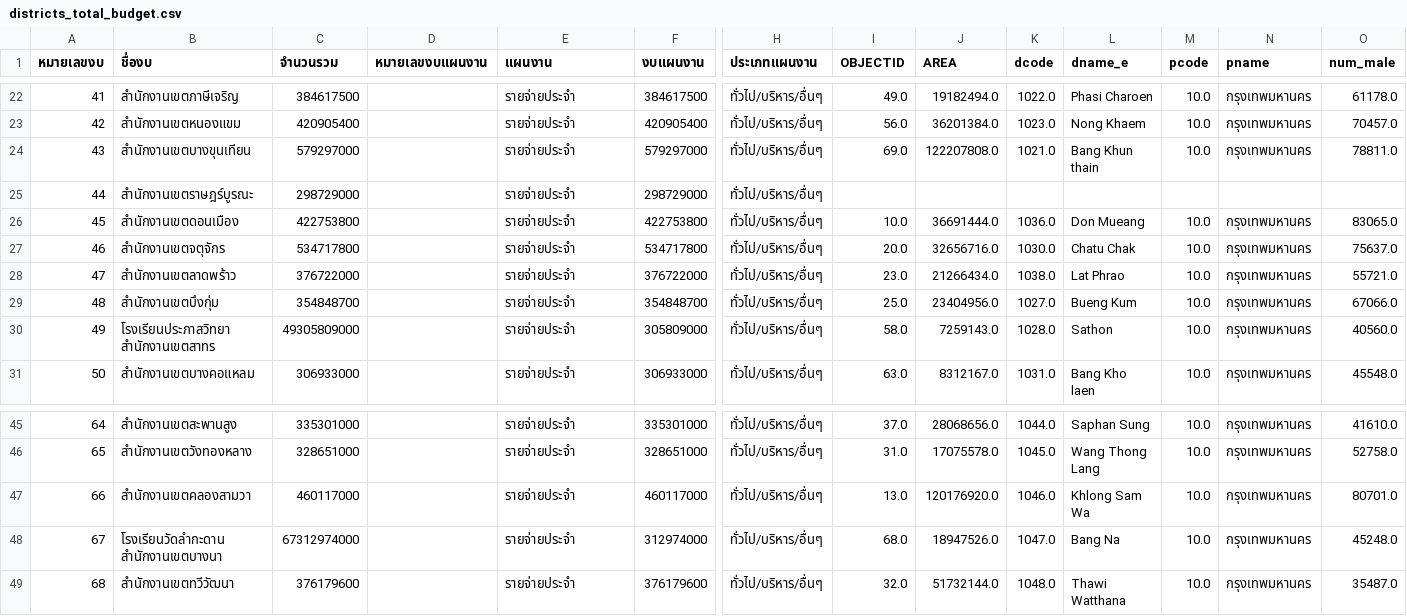
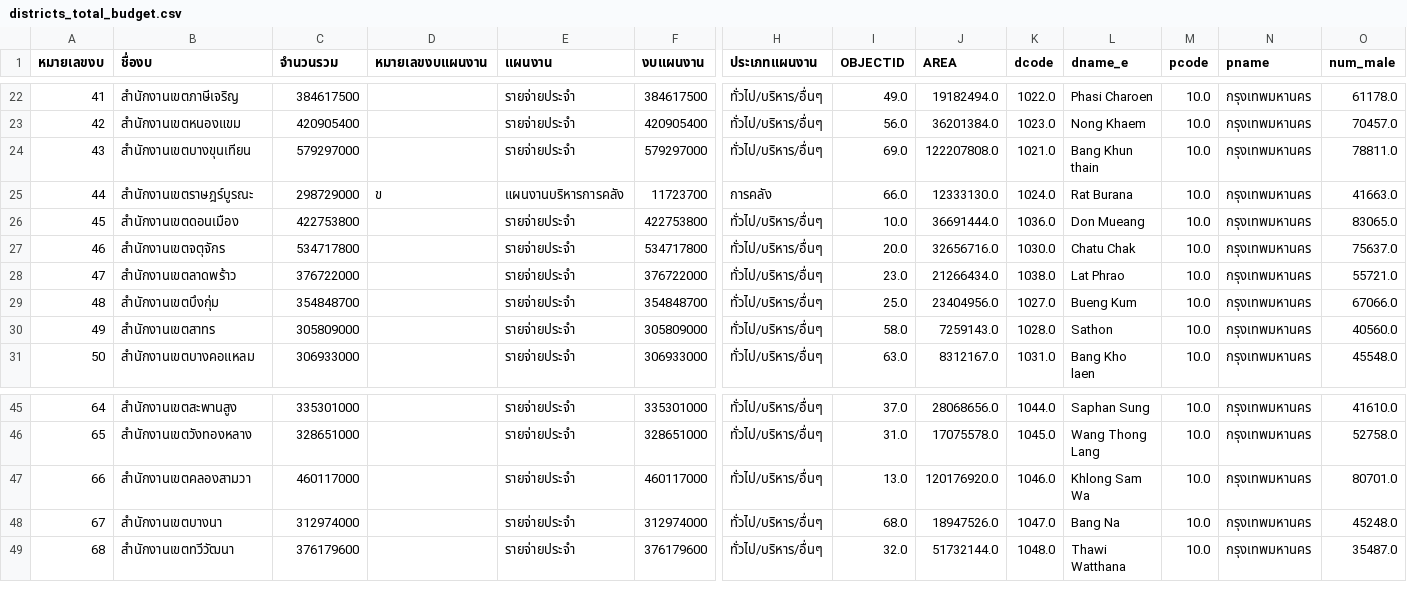
Before and after one commit to tupleblog/bkkdreams-datathon, a CSV file: data/districts_total_budget.csv, drawn as a sheet; only a part is shown, gaps mark what is left out; the diff covers the shown part only; the diff names each change by its address in the sheet, - before the commit and + after, or states it on an @@ line.

```diff
--- a/data/districts_total_budget.csv
+++ b/data/districts_total_budget.csv
-D25 (หมายเลขงบแผนงาน): (empty)
+D25 (หมายเลขงบแผนงาน): ข
-E25 (แผนงาน): รายจ่ายประจำ
+E25 (แผนงาน): แผนงานบริหารการคลัง
-F25 (งบแผนงาน): 298729000
+F25 (งบแผนงาน): 11723700
-H25 (ประเภทแผนงาน): ทั่วไป/บริหาร/อื่นๆ
+H25 (ประเภทแผนงาน): การคลัง
-I25 (OBJECTID): (empty)
+I25 (OBJECTID): 66.0
-J25 (AREA): (empty)
+J25 (AREA): 12333130.0
-K25 (dcode): (empty)
+K25 (dcode): 1024.0
-L25 (dname_e): (empty)
+L25 (dname_e): Rat Burana
-M25 (pcode): (empty)
+M25 (pcode): 10.0
-N25 (pname): (empty)
+N25 (pname): กรุงเทพมหานคร
-O25 (num_male): (empty)
+O25 (num_male): 41663.0
-B30 (ชื่องบ): โรงเรียนประภาสวิทยา สำนักงานเขตสาทร
+B30 (ชื่องบ): สำนักงานเขตสาทร
-C30 (จำนวนรวม): 49305809000
+C30 (จำนวนรวม): 305809000
-B48 (ชื่องบ): โรงเรียนวัดลำกะดาน สำนักงานเขตบางนา
+B48 (ชื่องบ): สำนักงานเขตบางนา
-C48 (จำนวนรวม): 67312974000
+C48 (จำนวนรวม): 312974000
```
Also changed, not shown: 6 edited cells elsewhere in this file, data/districts_budget.csv.
